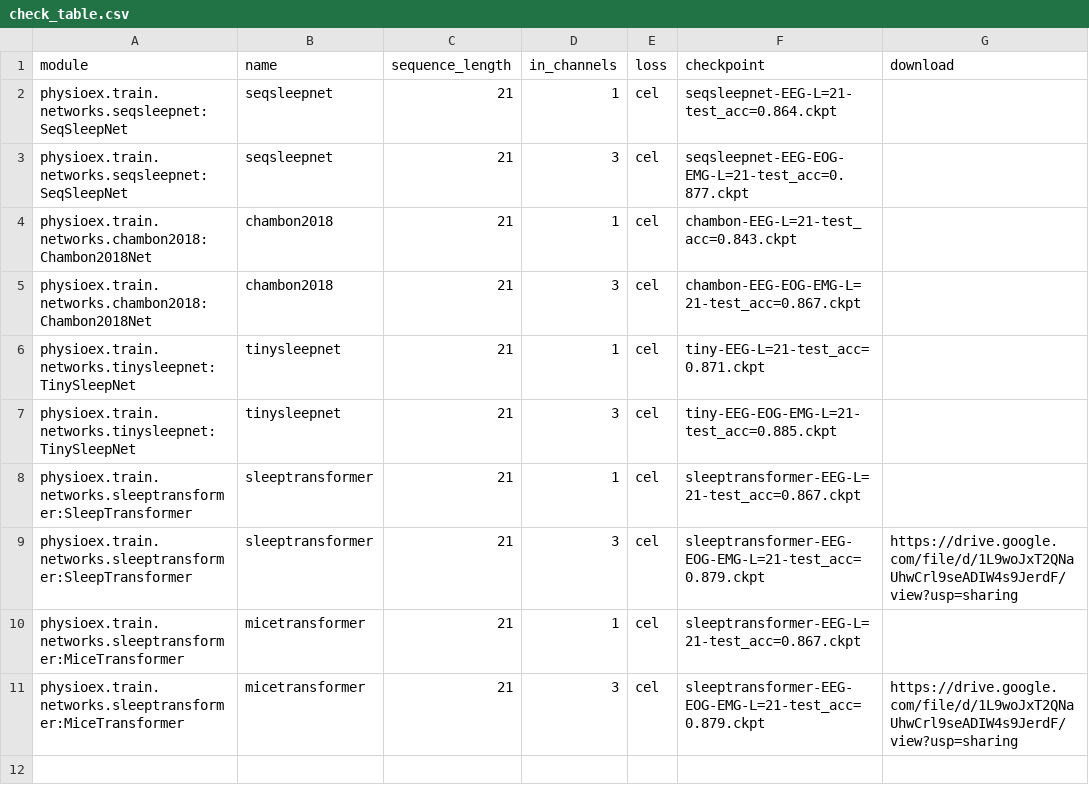
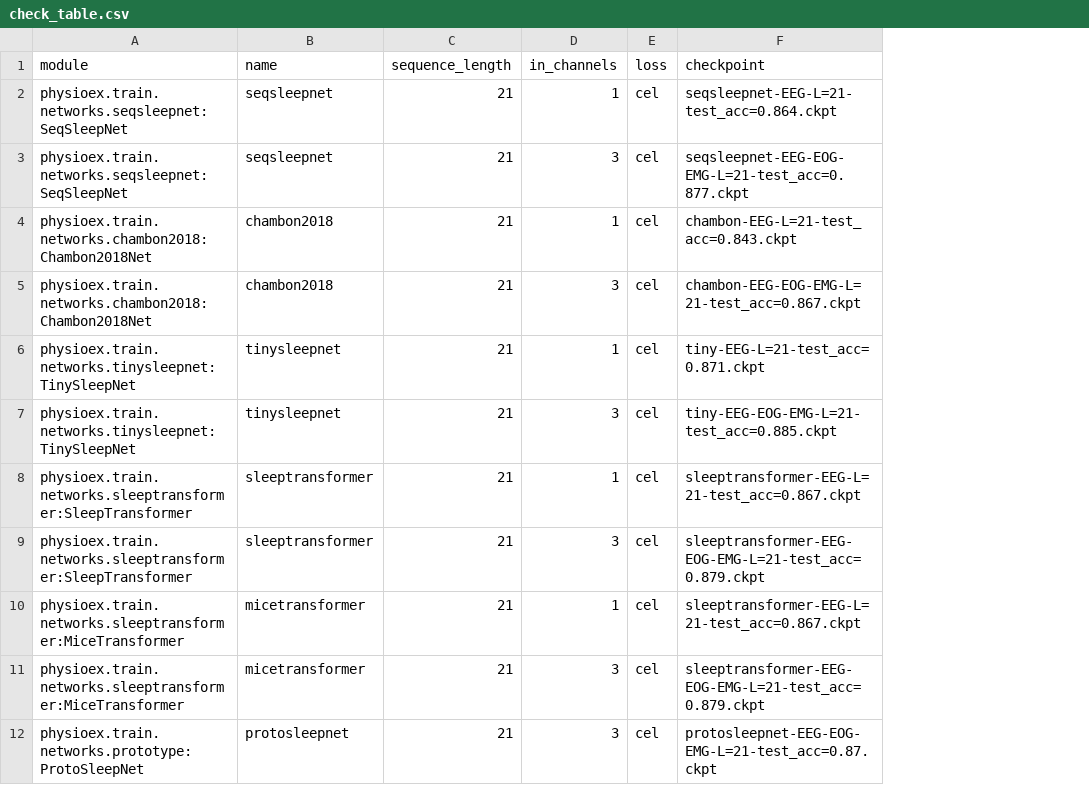
Before and after one commit to guidogagl/physioex, a CSV file: physioex/train/models/check_table.csv, drawn as a sheet; removed rows and columns are numbered as before the commit, all else as after; the diff names each change by its address in the sheet, - before the commit and + after, or states it on an @@ line.

Commit message:
aggiornato il numero di versione a 1.0.8, rimosse checkpoint non più necessari e aggiunti nuovi requisiti nel file requirements.txt

```diff
--- a/physioex/train/models/check_table.csv
+++ b/physioex/train/models/check_table.csv
-column G (download), rows 9-11: https://drive.google.com/file/d/1L9woJxT2QNaUhwCrl9seADIW4s9JerdF/view?usp=sharing |  | https://drive.google.com/file/d/1L9woJxT2QNaUhwCrl9seADIW4s9JerdF/view?usp=sharing
+row 12: physioex.train.networks.prototype:ProtoSleepNet | protosleepnet | 21 | 3 | cel | protosleepnet-EEG-EOG-EMG-L=21-test_acc=0.87.ckpt
```
Also changed, not shown: 16 other files.
